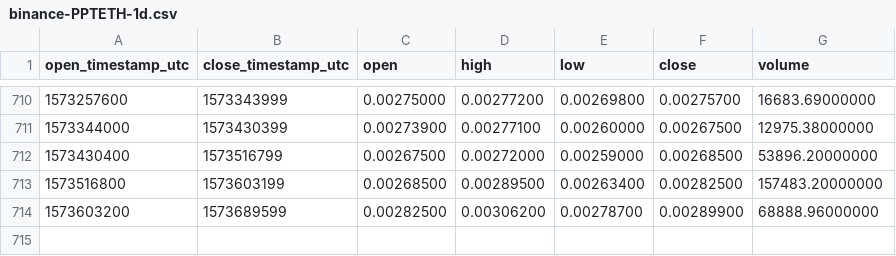
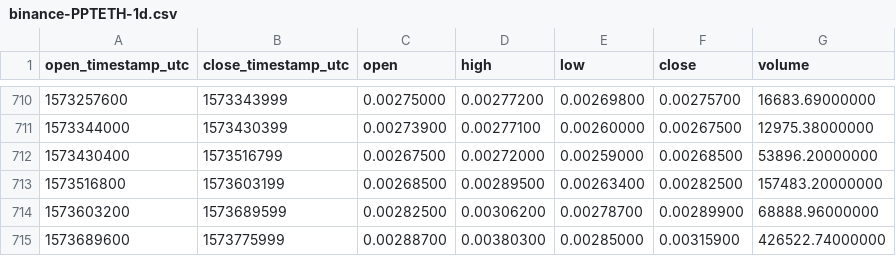
Before and after one commit to cryptobigbro/binance-PPTETH, a CSV file: binance-PPTETH-1d.csv, drawn as a sheet; only a part is shown, gaps mark what is left out; the diff names each change by its address in the sheet, - before the commit and + after, or states it on an @@ line.

Commit message:
Update OHLCV data.

```diff
--- a/binance-PPTETH-1d.csv
+++ b/binance-PPTETH-1d.csv
+row 715: 1573689600 | 1573775999 | 0.00288700 | 0.00380300 | 0.00285000 | 0.00315900 | 426522.74000000
```
Also changed, not shown: 1 other file.
